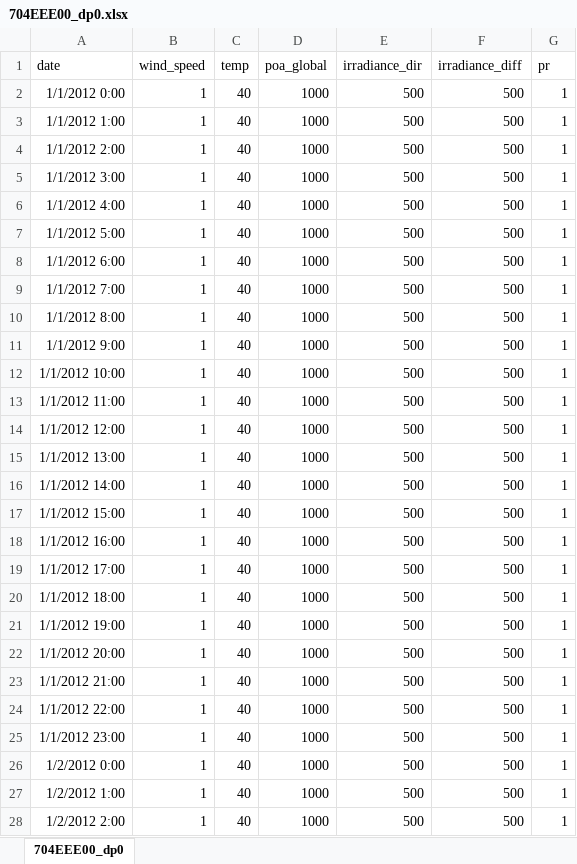
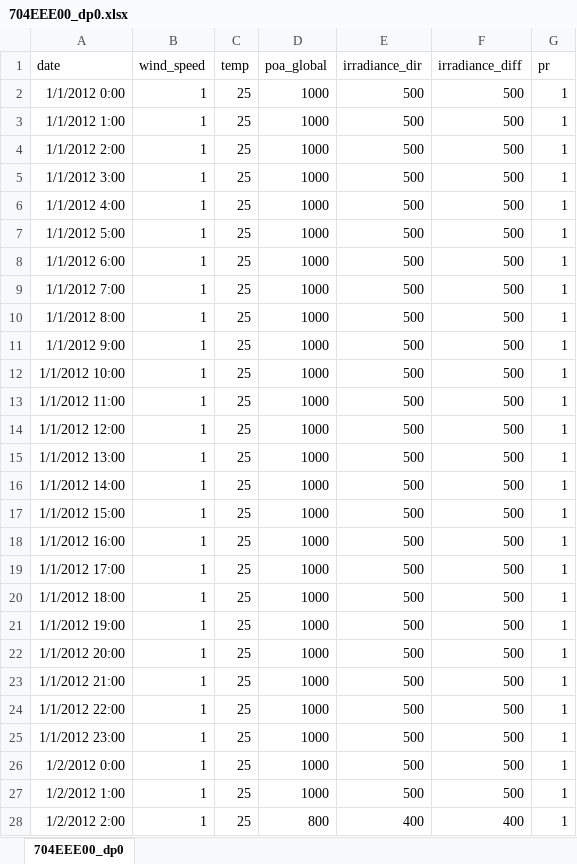
Before and after one commit to hamzaable/Modelling-of-Solar-Roof-Tiles, an Excel workbook: 704EEE00_dp0.xlsx, sheet 704EEE00_dp0, drawn as a sheet; only a part is shown; values as stored, in another font and other column widths than the file's, no borders; the diff covers the shown part only; the diff names each change by its address in the sheet, - before the commit and + after, or states it on an @@ line.

Commit message:
Update 704EEE00_dp0.xlsx

```diff
--- a/704EEE00_dp0.xlsx (sheet 704EEE00_dp0)
+++ b/704EEE00_dp0.xlsx (sheet 704EEE00_dp0)
-C2:C28 (temp): 40
+C2:C28 (temp): 25
-D28 (poa_global): 1000
+D28 (poa_global): 800
-E28 (irradiance_dir): 500
+E28 (irradiance_dir): 400
-F28 (irradiance_diff): 500
+F28 (irradiance_diff): 400
```
Also changed, not shown: 59 edited cells elsewhere in this sheet.
